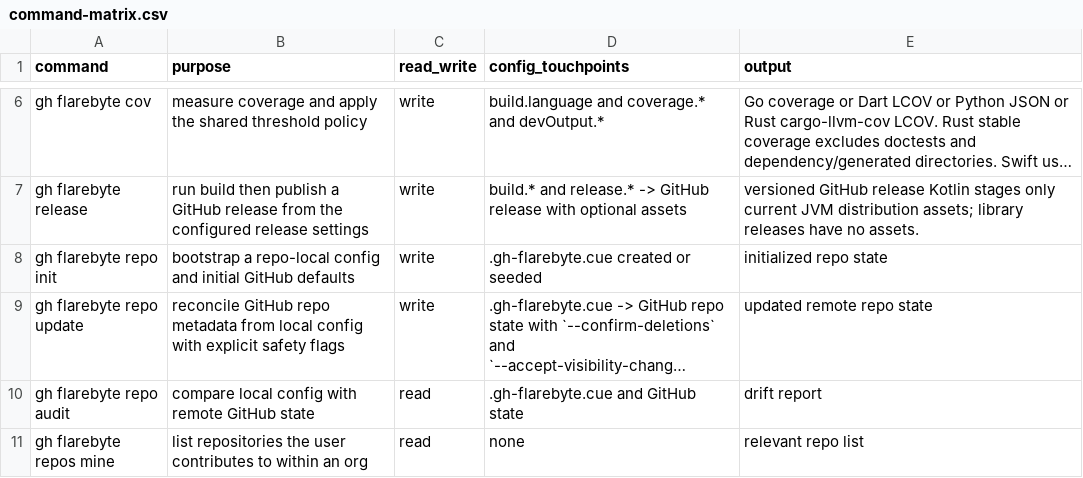
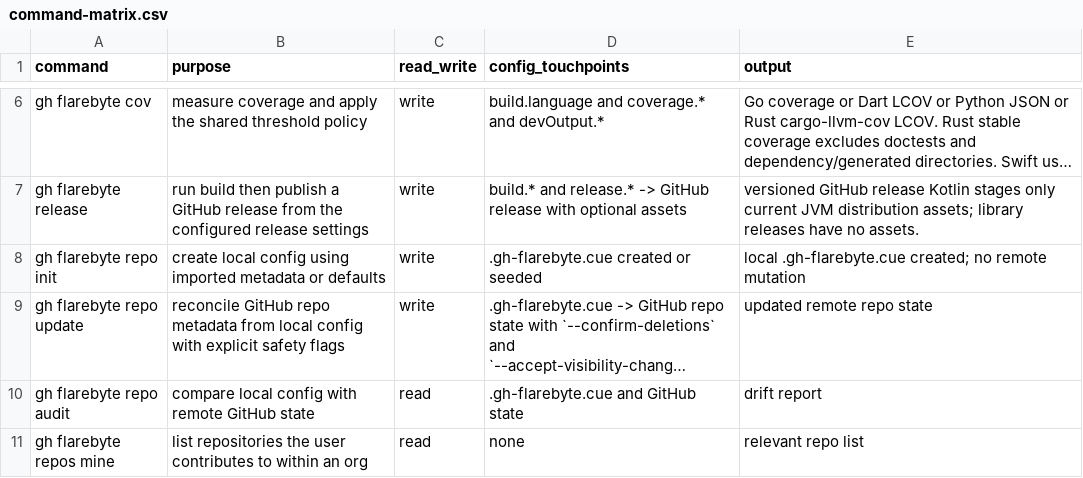
Before and after one commit to flarebyte/gh-flarebyte, a CSV file: doc/design-meta/examples/command-matrix.csv, drawn as a sheet; only a part is shown, gaps mark what is left out; long unchanged cells end in …; the diff names each change by its address in the sheet, - before the commit and + after, or states it on an @@ line.

```diff
--- a/doc/design-meta/examples/command-matrix.csv
+++ b/doc/design-meta/examples/command-matrix.csv
-B8 (purpose): bootstrap a repo-local config and initial GitHub defaults
+B8 (purpose): create local config using imported metadata or defaults
-E8 (output): initialized repo state
+E8 (output): local .gh-flarebyte.cue created; no remote mutation
```
Also changed, not shown: doc/design-meta/examples/command-feedback.csv, doc/design-meta/examples/command-flags.csv, 12 other files.
